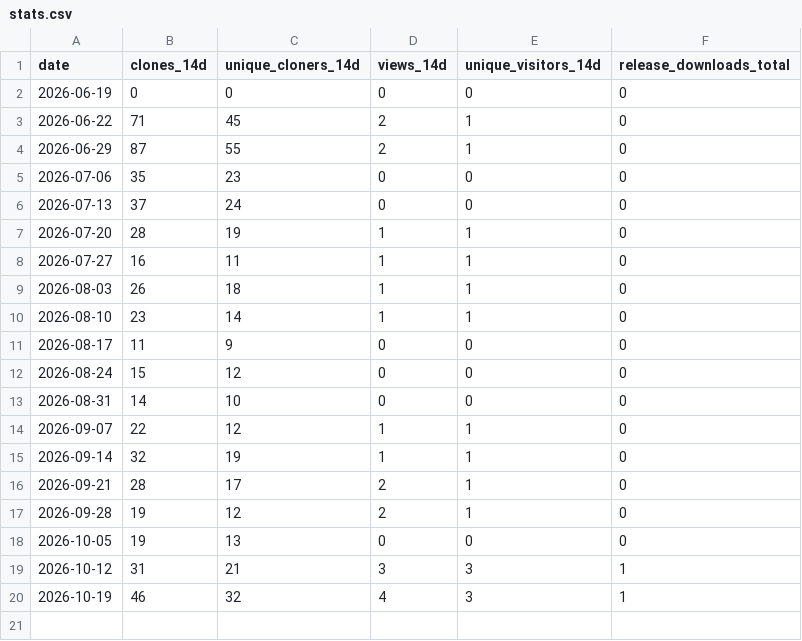
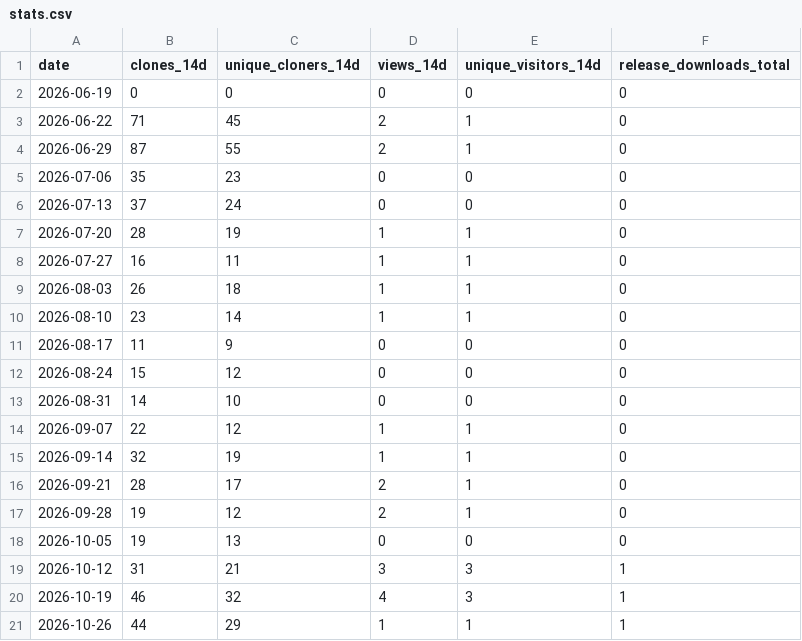
Before and after one commit to elf1024-vot/writing-docket, a CSV file: traffic/stats.csv, drawn as a sheet; the diff names each change by its address in the sheet, - before the commit and + after, or states it on an @@ line.

```diff
--- a/traffic/stats.csv
+++ b/traffic/stats.csv
+row 21: 2026-10-26 | 44 | 29 | 1 | 1 | 1
```
